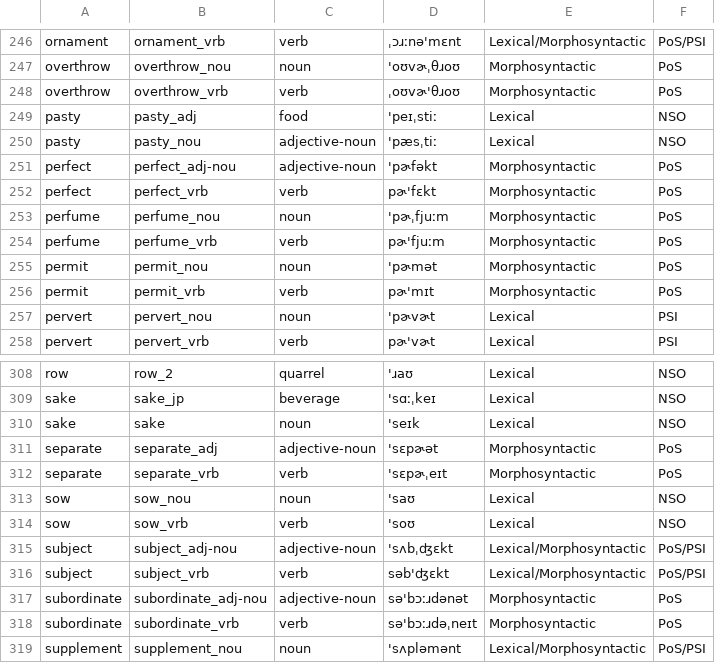
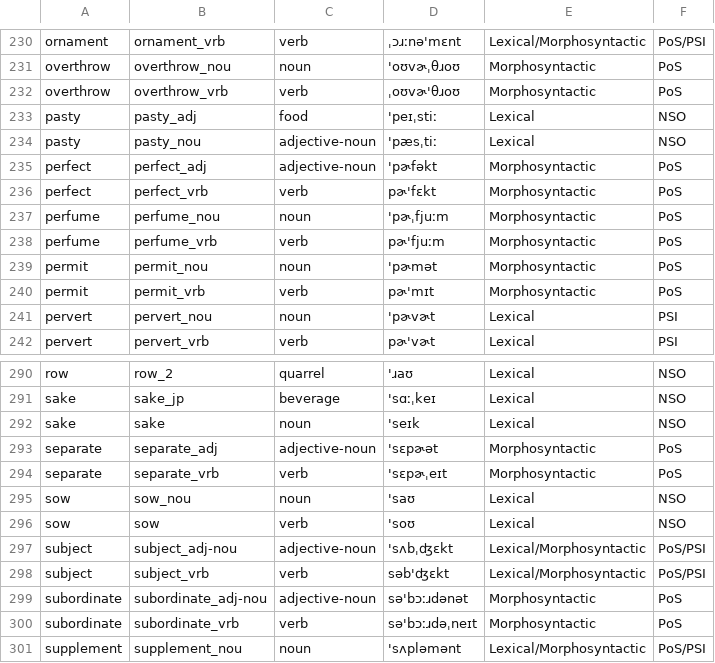
Before and after one commit to google-research-datasets/WikipediaHomographData, a TSV file: data/wordids.tsv, drawn as a sheet; only a part is shown, gaps mark what is left out; the diff covers the shown part only.

```diff
--- a/data/wordids.tsv
+++ b/data/wordids.tsv
@@ -250,3 +234,3 @@
 "pasty"	"pasty_nou"	"adjective-noun"	"'pæsˌtiː"	"Lexical"	"NSO"
-"perfect"	"perfect_adj-nou"	"adjective-noun"	"'pɚfəkt"	"Morphosyntactic"	"PoS"
+"perfect"	"perfect_adj"	"adjective-noun"	"'pɚfəkt"	"Morphosyntactic"	"PoS"
 "perfect"	"perfect_vrb"	"verb"	"pɚ'fɛkt"	"Morphosyntactic"	"PoS"
@@ -313,3 +295,3 @@
 "sow"	"sow_nou"	"noun"	"'saʊ"	"Lexical"	"NSO"
-"sow"	"sow_vrb"	"verb"	"'soʊ"	"Lexical"	"NSO"
+"sow"	"sow"	"verb"	"'soʊ"	"Lexical"	"NSO"
 "subject"	"subject_adj-nou"	"adjective-noun"	"'sʌbˌʤɛkt"	"Lexical/Morphosyntactic"	"PoS/PSI"
```
Also changed, not shown: 18 removed rows and 3 edited cells elsewhere in this file.
